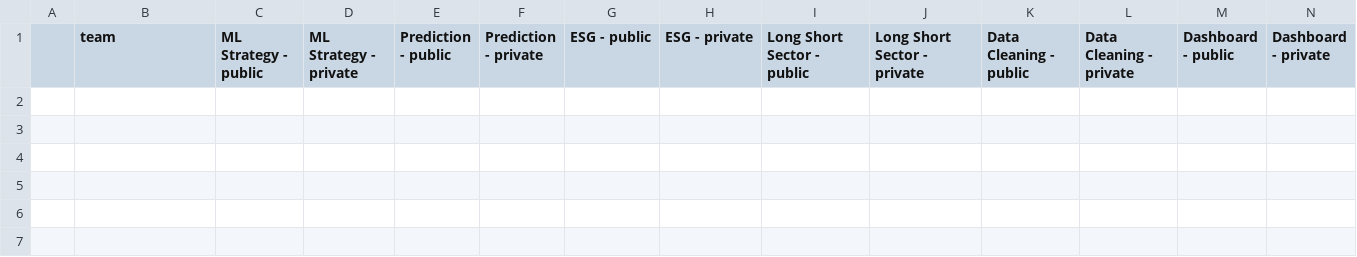
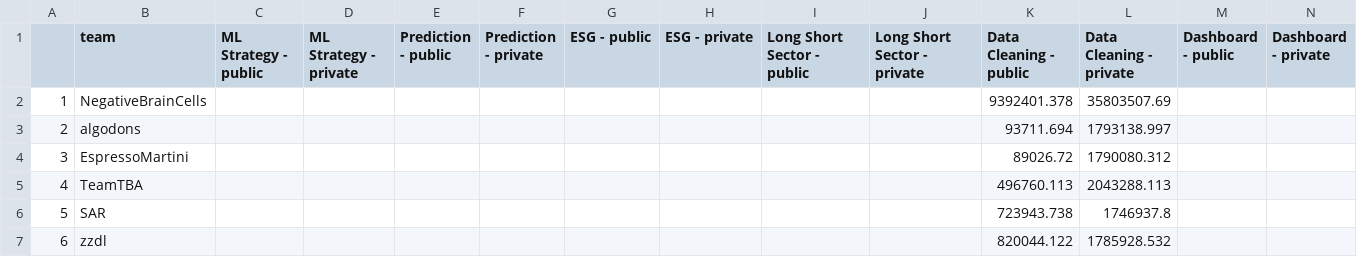
Before and after one commit to algotradingsoc/leaderboard, a CSV file: result.csv, drawn as a sheet; only a part is shown; rows hold the shown columns only; the diff names each change by its address in the sheet, - before the commit and + after, or states it on an @@ line.

```diff
--- a/result.csv
+++ b/result.csv
+row 2: 1 | NegativeBrainCells |  |  |  |  |  |  |  |  | 9392401.378 | 35803507.69
+row 3: 2 | algodons |  |  |  |  |  |  |  |  | 93711.694 | 1793138.997
+row 4: 3 | EspressoMartini |  |  |  |  |  |  |  |  | 89026.72 | 1790080.312
+row 5: 4 | TeamTBA |  |  |  |  |  |  |  |  | 496760.113 | 2043288.113
+row 6: 5 | SAR |  |  |  |  |  |  |  |  | 723943.738 | 1746937.8
+row 7: 6 | zzdl |  |  |  |  |  |  |  |  | 820044.122 | 1785928.532
```
Also changed, not shown: 1 other file.
